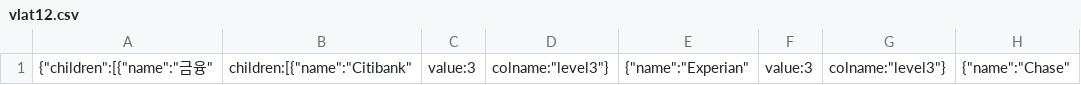
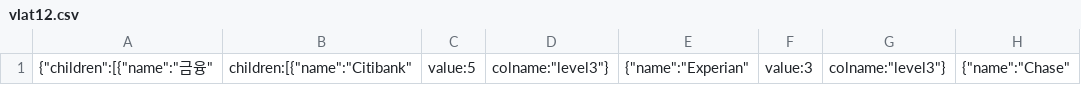
Before and after one commit to nini12091/vlat, a CSV file: vlat12.csv, drawn as a sheet; only a part is shown; the diff names each change by its address in the sheet, - before the commit and + after, or states it on an @@ line.

Commit message:
Update vlat12.csv

```diff
--- a/vlat12.csv
+++ b/vlat12.csv
-C1: value:3
+C1: value:5
```
